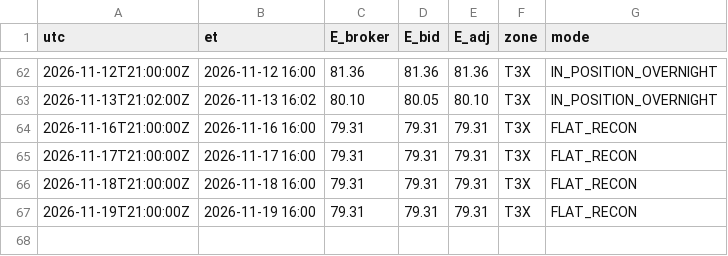
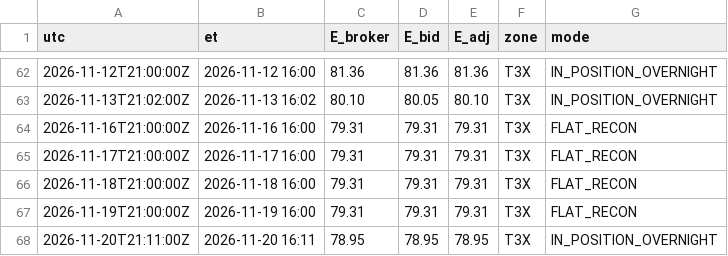
Before and after one commit to mfa8/test-trading, a CSV file: trader/equity.csv, drawn as a sheet; only a part is shown, gaps mark what is left out; the diff names each change by its address in the sheet, - before the commit and + after, or states it on an @@ line.

```diff
--- a/trader/equity.csv
+++ b/trader/equity.csv
+row 68: 2026-11-20T21:11:00Z | 2026-11-20 16:11 | 78.95 | 78.95 | 78.95 | T3X | IN_POSITION_OVERNIGHT
```
Also changed, not shown: 5 other files.
